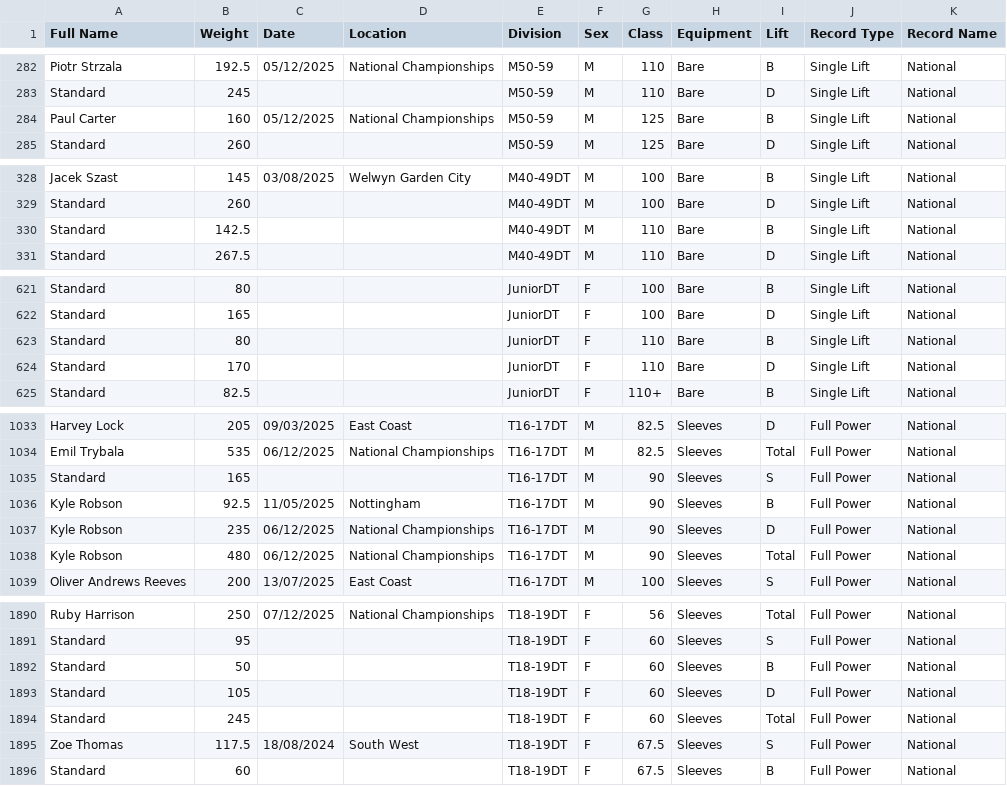
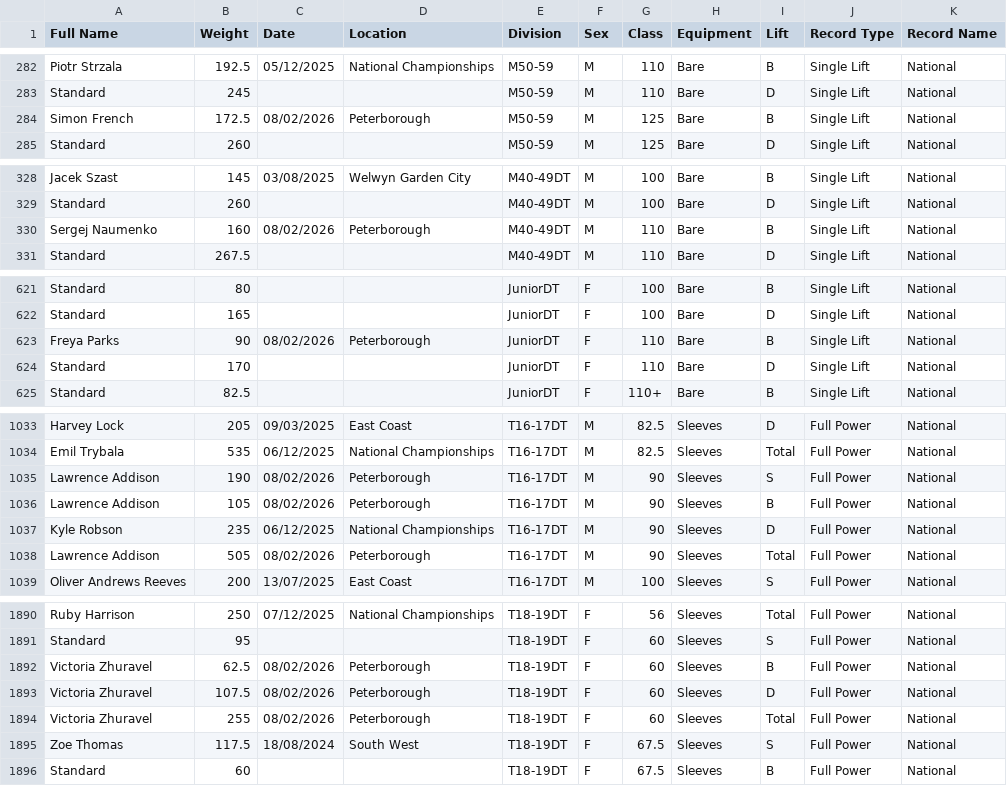
Before and after one commit to AdamWRPF/records, a CSV file: Records Master Sheet.csv, drawn as a sheet; only a part is shown, gaps mark what is left out; the diff covers the shown part only.

Commit message:
Add files via upload

```diff
--- a/Records Master Sheet.csv
+++ b/Records Master Sheet.csv
@@ -283,3 +283,3 @@ Piotr Strzala,192.5,05/12/2025,National Championships,M50-59,M,110,Bare,B,Single
 Standard,245,,,M50-59,M,110,Bare,D,Single Lift,National
-Paul Carter,160,05/12/2025,National Championships,M50-59,M,125,Bare,B,Single Lift,National
+Simon French,172.5,08/02/2026,Peterborough,M50-59,M,125,Bare,B,Single Lift,National
 Standard,260,,,M50-59,M,125,Bare,D,Single Lift,National
@@ -329,3 +329,3 @@ Jacek Szast,145,03/08/2025,Welwyn Garden City,M40-49DT,M,100,Bare,B,Single Lift,
 Standard,260,,,M40-49DT,M,100,Bare,D,Single Lift,National
-Standard,142.5,,,M40-49DT,M,110,Bare,B,Single Lift,National
+Sergej Naumenko,160,08/02/2026,Peterborough,M40-49DT,M,110,Bare,B,Single Lift,National
 Standard,267.5,,,M40-49DT,M,110,Bare,D,Single Lift,National
@@ -622,3 +622,3 @@ Standard,80,,,JuniorDT,F,100,Bare,B,Single Lift,National
 Standard,165,,,JuniorDT,F,100,Bare,D,Single Lift,National
-Standard,80,,,JuniorDT,F,110,Bare,B,Single Lift,National
+Freya Parks,90,08/02/2026,Peterborough,JuniorDT,F,110,Bare,B,Single Lift,National
 Standard,170,,,JuniorDT,F,110,Bare,D,Single Lift,National
@@ -1034,6 +1034,6 @@ Harvey Lock,205,09/03/2025,East Coast,T16-17DT,M,82.5,Sleeves,D,Full Power,Natio
 Emil Trybala,535,06/12/2025,National Championships,T16-17DT,M,82.5,Sleeves,Total,Full Power,National
-Standard,165,,,T16-17DT,M,90,Sleeves,S,Full Power,National
-Kyle Robson,92.5,11/05/2025,Nottingham,T16-17DT,M,90,Sleeves,B,Full Power,National
+Lawrence Addison,190,08/02/2026,Peterborough,T16-17DT,M,90,Sleeves,S,Full Power,National
+Lawrence Addison,105,08/02/2026,Peterborough,T16-17DT,M,90,Sleeves,B,Full Power,National
 Kyle Robson,235,06/12/2025,National Championships,T16-17DT,M,90,Sleeves,D,Full Power,National
-Kyle Robson,480,06/12/2025,National Championships,T16-17DT,M,90,Sleeves,Total,Full Power,National
+Lawrence Addison,505,08/02/2026,Peterborough,T16-17DT,M,90,Sleeves,Total,Full Power,National
 Oliver Andrews Reeves,200,13/07/2025,East Coast,T16-17DT,M,100,Sleeves,S,Full Power,National
@@ -1891,5 +1891,5 @@ Ruby Harrison,250,07/12/2025,National Championships,T18-19DT,F,56,Sleeves,Total,
 Standard,95,,,T18-19DT,F,60,Sleeves,S,Full Power,National
-Standard,50,,,T18-19DT,F,60,Sleeves,B,Full Power,National
-Standard,105,,,T18-19DT,F,60,Sleeves,D,Full Power,National
-Standard,245,,,T18-19DT,F,60,Sleeves,Total,Full Power,National
+Victoria Zhuravel,62.5,08/02/2026,Peterborough,T18-19DT,F,60,Sleeves,B,Full Power,National
+Victoria Zhuravel,107.5,08/02/2026,Peterborough,T18-19DT,F,60,Sleeves,D,Full Power,National
+Victoria Zhuravel,255,08/02/2026,Peterborough,T18-19DT,F,60,Sleeves,Total,Full Power,National
 Zoe Thomas,117.5,18/08/2024,South West,T18-19DT,F,67.5,Sleeves,S,Full Power,National
```
Also changed, not shown: 14 edited cells elsewhere in this file.
